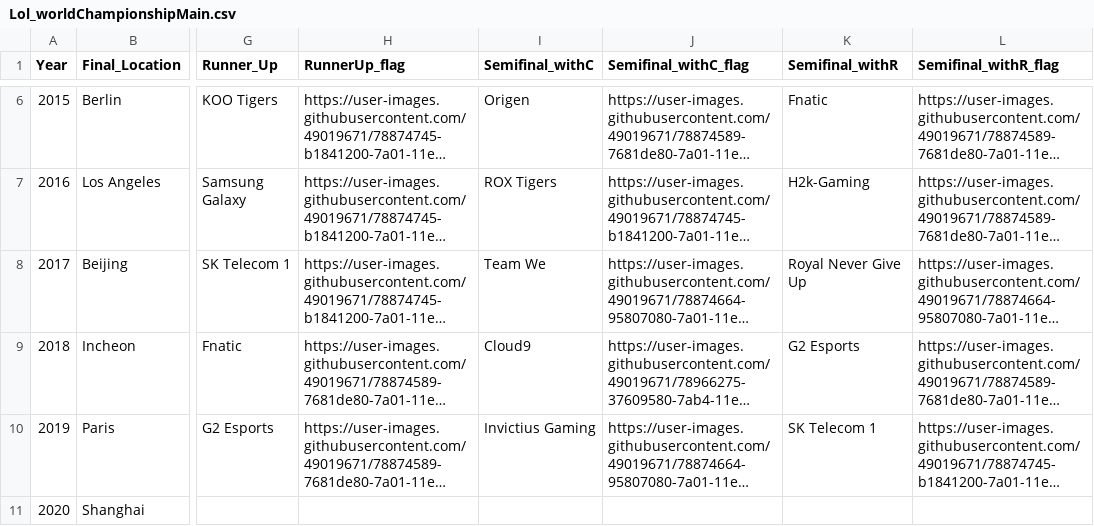
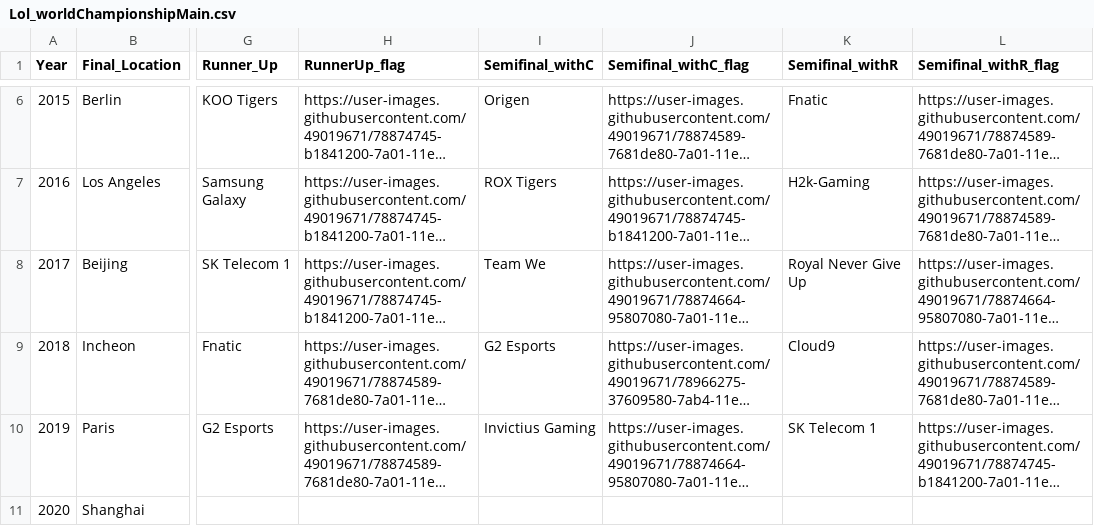
Before and after one commit to jjkclai/csc511-project, a CSV file: src/assets/csv/Lol_worldChampionshipMain.csv, drawn as a sheet; only a part is shown, gaps mark what is left out; long unchanged cells end in …; the diff names each change by its address in the sheet, - before the commit and + after, or states it on an @@ line.

Commit message:
Update Lol_worldChampionshipMain.csv

```diff
--- a/src/assets/csv/Lol_worldChampionshipMain.csv
+++ b/src/assets/csv/Lol_worldChampionshipMain.csv
-I9 (Semifinal_withC): Cloud9
+I9 (Semifinal_withC): G2 Esports
-K9 (Semifinal_withR): G2 Esports
+K9 (Semifinal_withR): Cloud9
```
